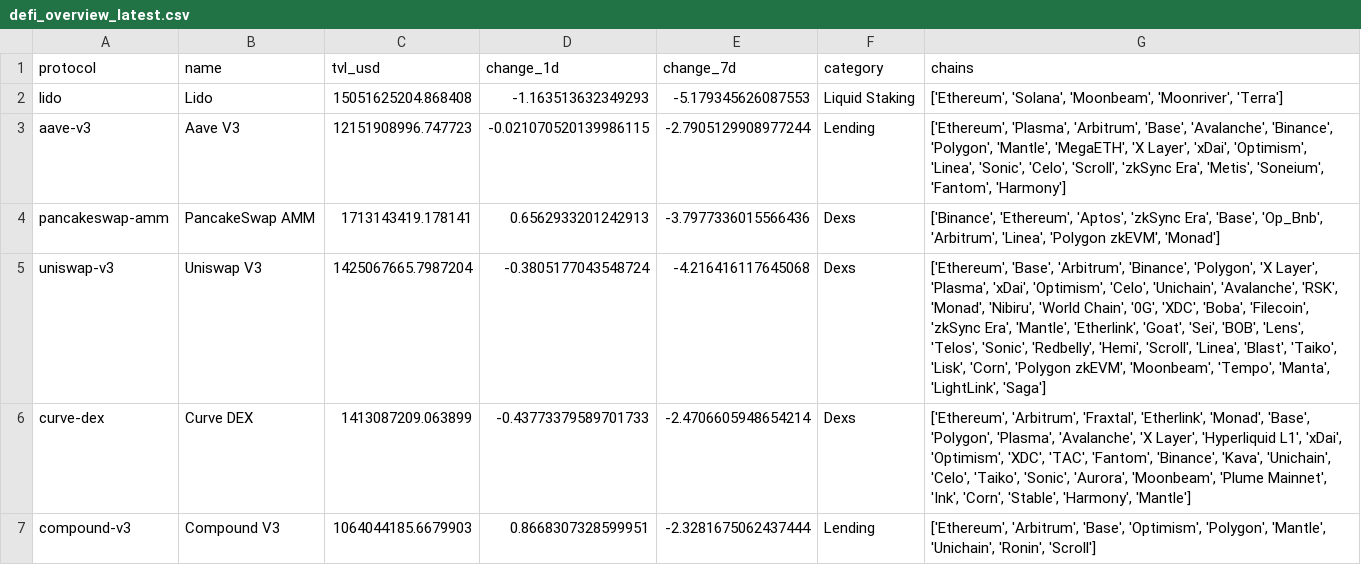
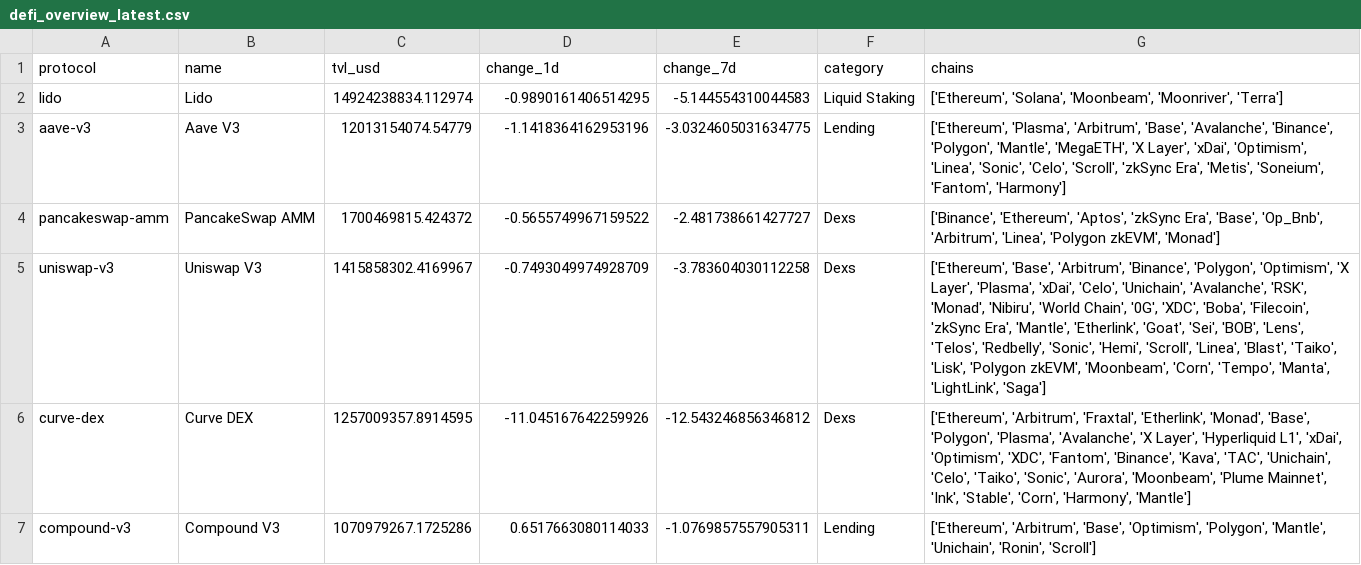
Before and after one commit to hugoneuvillepro-web/crypto-premium-dataset, a CSV file: defi_overview_latest.csv, drawn as a sheet.

Commit message:
Update DeFi dataset 2026-06-25

```diff
--- a/defi_overview_latest.csv
+++ b/defi_overview_latest.csv
@@ -1,7 +1,7 @@
 protocol,name,tvl_usd,change_1d,change_7d,category,chains
-lido,Lido,15051625204.868408,-1.163513632349293,-5.179345626087553,Liquid Staking,"['Ethereum', 'Solana', 'Moonbeam', 'Moonriver', 'Terra']"
-aave-v3,Aave V3,12151908996.747723,-0.021070520139986115,-2.7905129908977244,Lending,"['Ethereum', 'Plasma', 'Arbitrum', 'Base', 'Avalanche', 'Binance', 'Polygon', 'Mantle', 'MegaETH', 'X Layer', 'xDai', 'Optimism', 'Linea', 'Sonic', 'Celo', 'Scroll', 'zkSync Era', 'Metis', 'Soneium', 'Fantom', 'Harmony']"
-pancakeswap-amm,PancakeSwap AMM,1713143419.178141,0.6562933201242913,-3.7977336015566436,Dexs,"['Binance', 'Ethereum', 'Aptos', 'zkSync Era', 'Base', 'Op_Bnb', 'Arbitrum', 'Linea', 'Polygon zkEVM', 'Monad']"
-uniswap-v3,Uniswap V3,1425067665.7987204,-0.3805177043548724,-4.216416117645068,Dexs,"['Ethereum', 'Base', 'Arbitrum', 'Binance', 'Polygon', 'X Layer', 'Plasma', 'xDai', 'Optimism', 'Celo', 'Unichain', 'Avalanche', 'RSK', 'Monad', 'Nibiru', 'World Chain', '0G', 'XDC', 'Boba', 'Filecoin', 'zkSync Era', 'Mantle', 'Etherlink', 'Goat', 'Sei', 'BOB', 'Lens', 'Telos', 'Sonic', 'Redbelly', 'Hemi', 'Scroll', 'Linea', 'Blast', 'Taiko', 'Lisk', 'Corn', 'Polygon zkEVM', 'Moonbeam', 'Tempo', 'Manta', 'LightLink', 'Saga']"
-curve-dex,Curve DEX,1413087209.063899,-0.43773379589701733,-2.4706605948654214,Dexs,"['Ethereum', 'Arbitrum', 'Fraxtal', 'Etherlink', 'Monad', 'Base', 'Polygon', 'Plasma', 'Avalanche', 'X Layer', 'Hyperliquid L1', 'xDai', 'Optimism', 'XDC', 'TAC', 'Fantom', 'Binance', 'Kava', 'Unichain', 'Celo', 'Taiko', 'Sonic', 'Aurora', 'Moonbeam', 'Plume Mainnet', 'Ink', 'Corn', 'Stable', 'Harmony', 'Mantle']"
-compound-v3,Compound V3,1064044185.6679903,0.8668307328599951,-2.3281675062437444,Lending,"['Ethereum', 'Arbitrum', 'Base', 'Optimism', 'Polygon', 'Mantle', 'Unichain', 'Ronin', 'Scroll']"
+lido,Lido,14924238834.112974,-0.9890161406514295,-5.144554310044583,Liquid Staking,"['Ethereum', 'Solana', 'Moonbeam', 'Moonriver', 'Terra']"
+aave-v3,Aave V3,12013154074.54779,-1.1418364162953196,-3.0324605031634775,Lending,"['Ethereum', 'Plasma', 'Arbitrum', 'Base', 'Avalanche', 'Binance', 'Polygon', 'Mantle', 'MegaETH', 'X Layer', 'xDai', 'Optimism', 'Linea', 'Sonic', 'Celo', 'Scroll', 'zkSync Era', 'Metis', 'Soneium', 'Fantom', 'Harmony']"
+pancakeswap-amm,PancakeSwap AMM,1700469815.424372,-0.5655749967159522,-2.481738661427727,Dexs,"['Binance', 'Ethereum', 'Aptos', 'zkSync Era', 'Base', 'Op_Bnb', 'Arbitrum', 'Linea', 'Polygon zkEVM', 'Monad']"
+uniswap-v3,Uniswap V3,1415858302.4169967,-0.7493049974928709,-3.783604030112258,Dexs,"['Ethereum', 'Base', 'Arbitrum', 'Binance', 'Polygon', 'Optimism', 'X Layer', 'Plasma', 'xDai', 'Celo', 'Unichain', 'Avalanche', 'RSK', 'Monad', 'Nibiru', 'World Chain', '0G', 'XDC', 'Boba', 'Filecoin', 'zkSync Era', 'Mantle', 'Etherlink', 'Goat', 'Sei', 'BOB', 'Lens', 'Telos', 'Redbelly', 'Sonic', 'Hemi', 'Scroll', 'Linea', 'Blast', 'Taiko', 'Lisk', 'Polygon zkEVM', 'Moonbeam', 'Corn', 'Tempo', 'Manta', 'LightLink', 'Saga']"
+curve-dex,Curve DEX,1257009357.8914595,-11.045167642259926,-12.543246856346812,Dexs,"['Ethereum', 'Arbitrum', 'Fraxtal', 'Etherlink', 'Monad', 'Base', 'Polygon', 'Plasma', 'Avalanche', 'X Layer', 'Hyperliquid L1', 'xDai', 'Optimism', 'XDC', 'Fantom', 'Binance', 'Kava', 'TAC', 'Unichain', 'Celo', 'Taiko', 'Sonic', 'Aurora', 'Moonbeam', 'Plume Mainnet', 'Ink', 'Stable', 'Corn', 'Harmony', 'Mantle']"
+compound-v3,Compound V3,1070979267.1725286,0.6517663080114033,-1.0769857557905311,Lending,"['Ethereum', 'Arbitrum', 'Base', 'Optimism', 'Polygon', 'Mantle', 'Unichain', 'Ronin', 'Scroll']"
```
